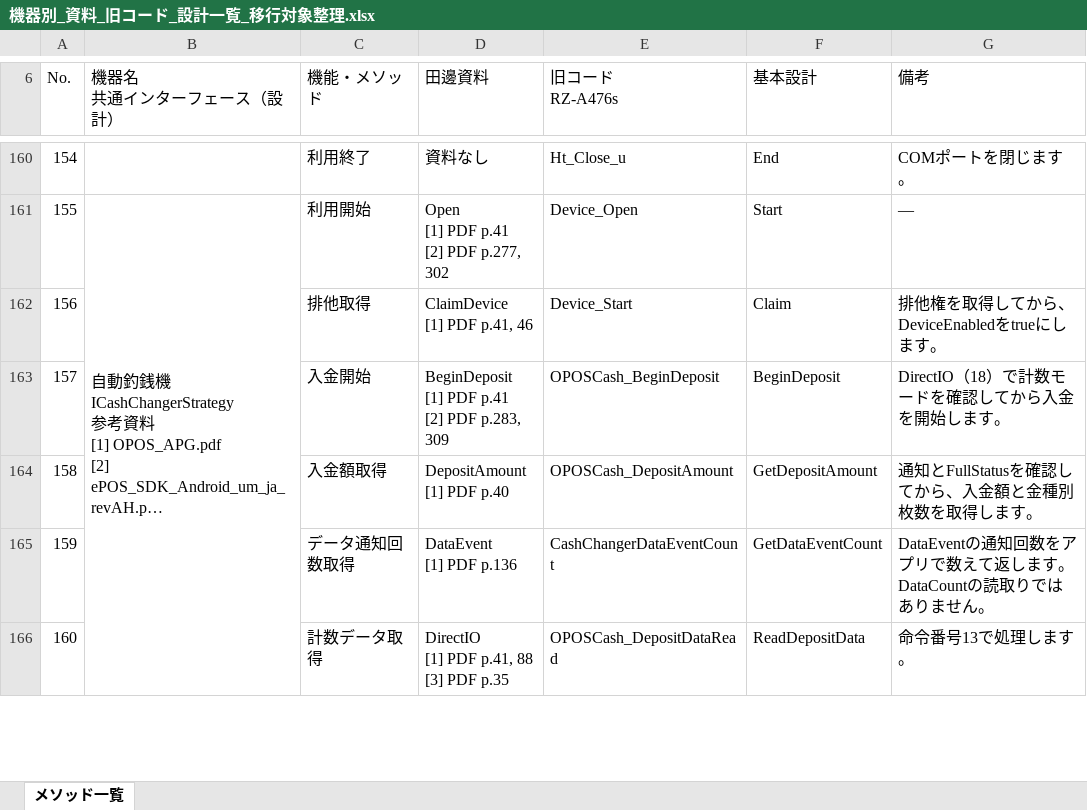
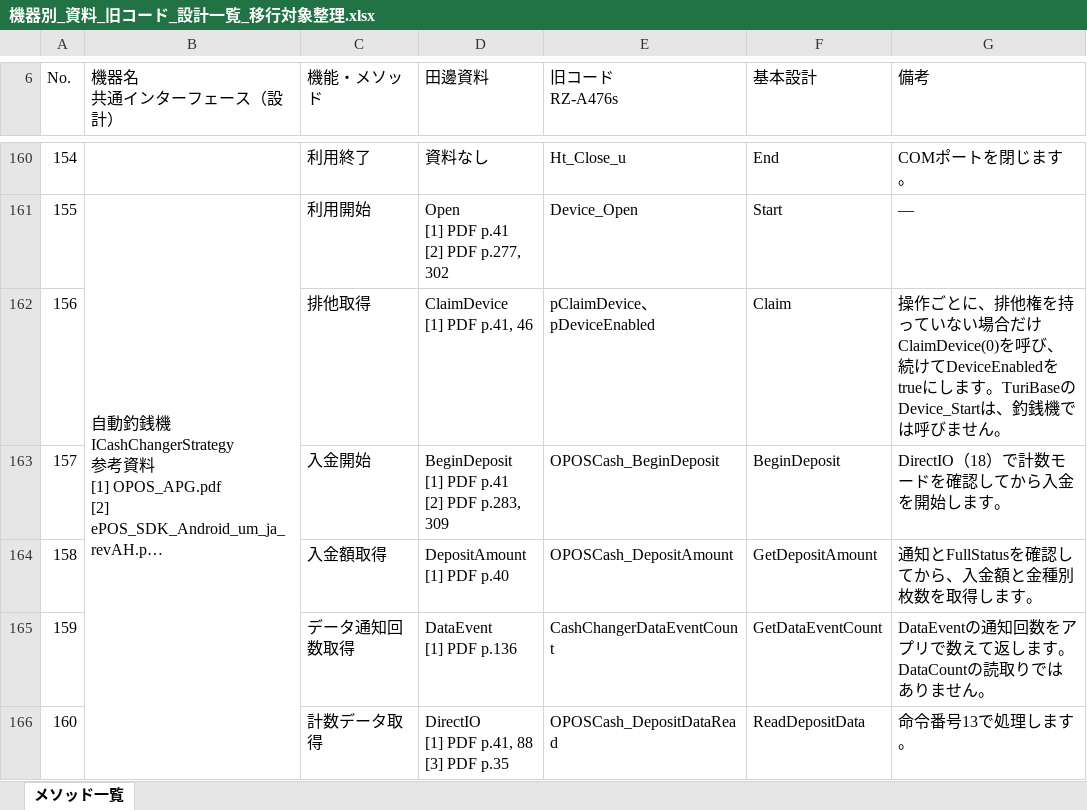
Before and after one commit to vti-sam/smj-ks-pos-stored, an Excel workbook: artifacts/device-control/basic-design/機器別_資料_旧コード_設計一覧_移行対象整理.xlsx, sheet メソッド一覧, drawn as a sheet; only a part is shown, gaps mark what is left out; long unchanged cells end in …; values as stored, in another font and other column widths than the file's, no cell formats; the diff covers the shown part only; the diff names each change by its address in the sheet, - before the commit and + after, or states it on an @@ line.

```diff
--- a/artifacts/device-control/basic-design/機器別_資料_旧コード_設計一覧_移行対象整理.xlsx (sheet メソッド一覧)
+++ b/artifacts/device-control/basic-design/機器別_資料_旧コード_設計一覧_移行対象整理.xlsx (sheet メソッド一覧)
-E162 (旧コード RZ-A476s): Device_Start
+E162 (旧コード RZ-A476s): pClaimDevice、pDeviceEnabled
-G162 (備考): 排他権を取得してから、DeviceEnabledをtrueにします。
+G162 (備考): 操作ごとに、排他権を持っていない場合だけClaimDevice(0)を呼び、続けてDeviceEnabledをtrueにします。TuriBaseのDevice_Startは、釣銭機では呼びません。
```
Also changed, not shown: 34 edited cells elsewhere in this sheet, cell formats, 5 other files.
